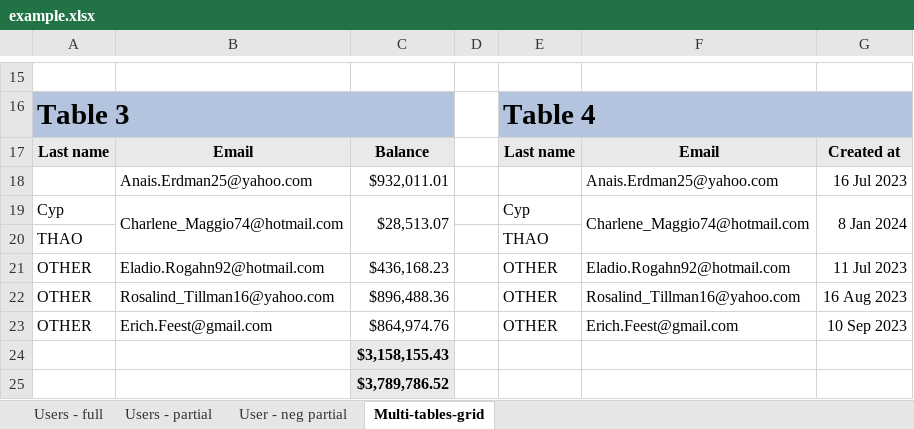
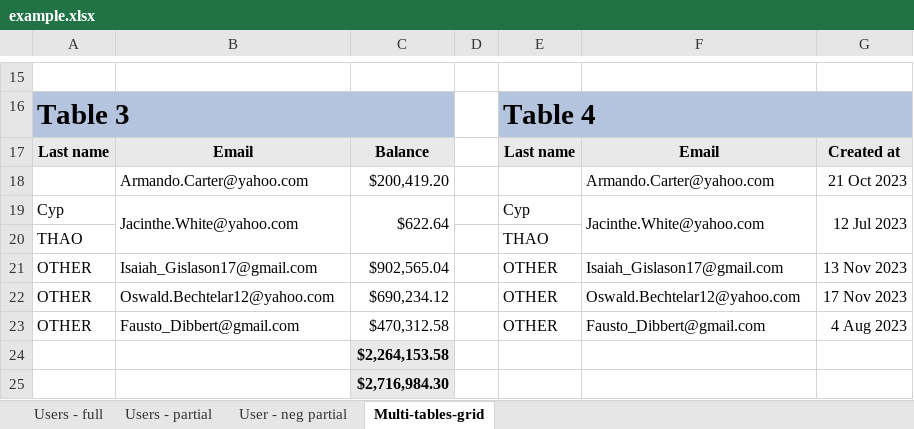
Before and after one commit to ChronicStone/typed-xlsx, an Excel workbook: example.xlsx, sheet Multi-tables-grid, drawn as a sheet; only a part is shown, gaps mark what is left out; values as stored, in another font and other column widths than the file's, no borders; removed rows and columns are numbered as before the commit, all else as after; the diff covers the shown part only; the diff names each change by its address in the sheet, - before the commit and + after, or states it on an @@ line.

```diff
--- a/example.xlsx (sheet Multi-tables-grid)
+++ b/example.xlsx (sheet Multi-tables-grid)
-row 18:  | Anais.Erdman25@yahoo.com | $932,011.01 |  |  | Anais.Erdman25@yahoo.com | 16 Jul 2023
+row 18:  | Armando.Carter@yahoo.com | $200,419.20 |  |  | Armando.Carter@yahoo.com | 21 Oct 2023
-B19: Charlene_Maggio74@hotmail.com
+B19: Jacinthe.White@yahoo.com
-C19: $28,513.07
+C19: $622.64
-F19: Charlene_Maggio74@hotmail.com
+F19: Jacinthe.White@yahoo.com
-G19: 8 Jan 2024
+G19: 12 Jul 2023
-B21: Eladio.Rogahn92@hotmail.com
+B21: Isaiah_Gislason17@gmail.com
-C21: $436,168.23
+C21: $902,565.04
-F21: Eladio.Rogahn92@hotmail.com
+F21: Isaiah_Gislason17@gmail.com
-G21: 11 Jul 2023
+G21: 13 Nov 2023
-B22: Rosalind_Tillman16@yahoo.com
+B22: Oswald.Bechtelar12@yahoo.com
-C22: $896,488.36
+C22: $690,234.12
-F22: Rosalind_Tillman16@yahoo.com
+F22: Oswald.Bechtelar12@yahoo.com
-G22: 16 Aug 2023
+G22: 17 Nov 2023
-B23: Erich.Feest@gmail.com
+B23: Fausto_Dibbert@gmail.com
-C23: $864,974.76
+C23: $470,312.58
-F23: Erich.Feest@gmail.com
+F23: Fausto_Dibbert@gmail.com
-G23: 10 Sep 2023
+G23: 4 Aug 2023
-C24: $3,158,155.43
+C24: $2,264,153.58
-C25: $3,789,786.52
+C25: $2,716,984.30
```
Also changed, not shown: 1 added row, 1 removed row and 18 edited cells elsewhere in this sheet, sheet User - neg partial, sheet Users - partial, sheet Users - full, 4 other files.
